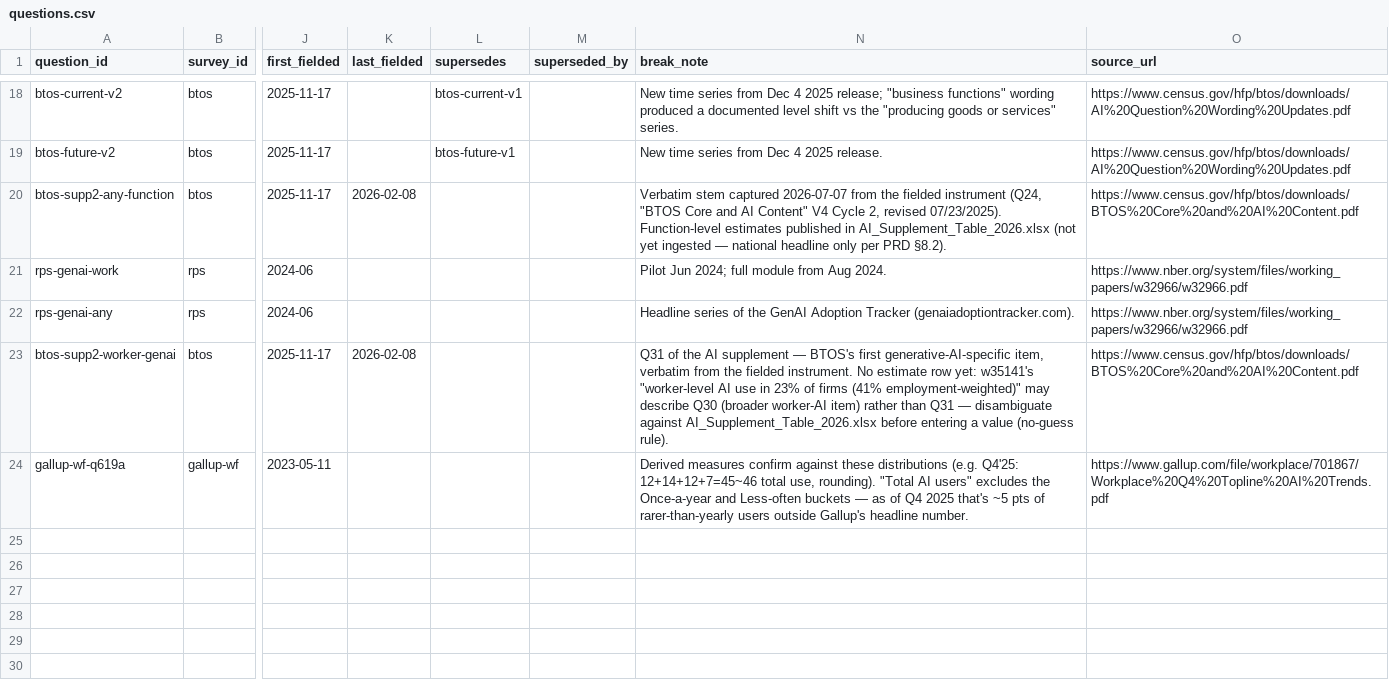
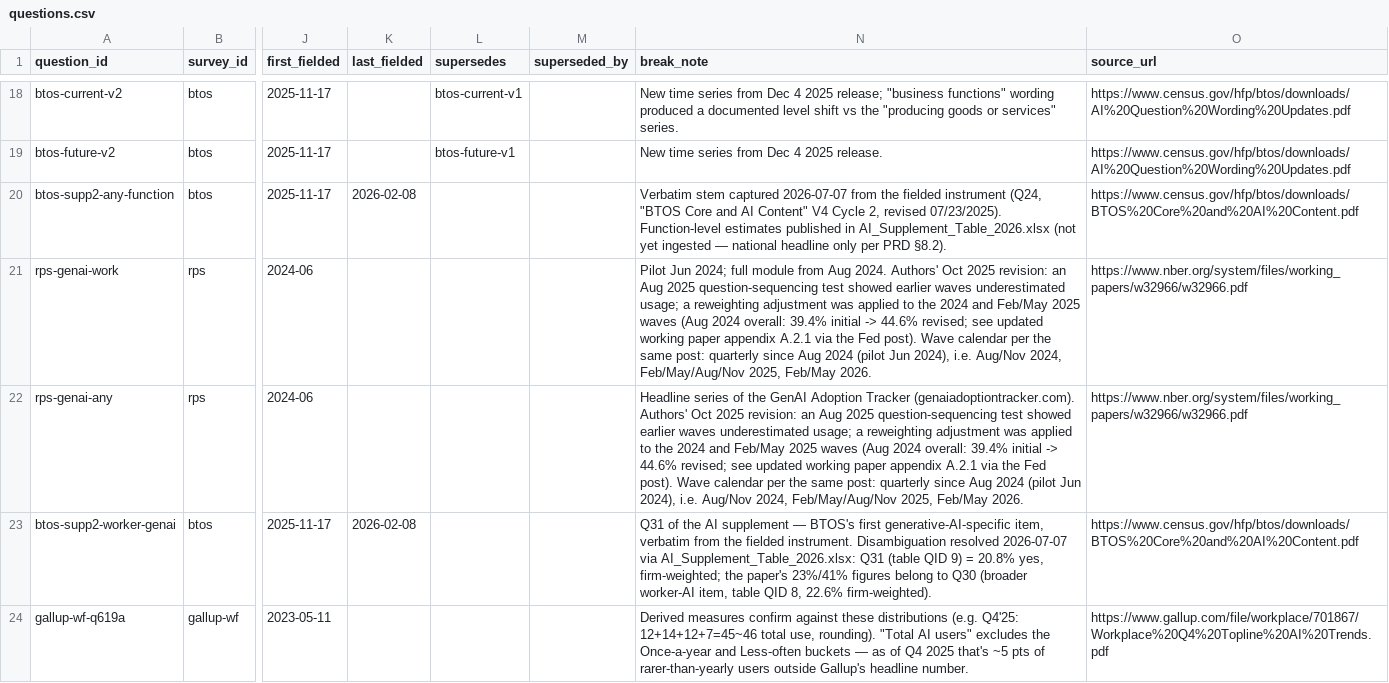
Before and after one commit to ReedRawlings/ai-timeline, a CSV file: data/adoption/questions.csv, drawn as a sheet; only a part is shown, gaps mark what is left out; the diff covers the shown part only; the diff names each change by its address in the sheet, - before the commit and + after, or states it on an @@ line.

```diff
--- a/data/adoption/questions.csv
+++ b/data/adoption/questions.csv
-N21 (break_note): …Aug 2024.
+N21 (break_note): …Aug 2024. Authors' Oct 2025 revision: an Aug 2025 question-sequencing test showed earlier waves underestimated usage; a reweighting adjustment was applied to the 2024 and Feb/May 2025 waves (Aug 2024 overall: 39.4% initial -> 44.6% revised; see updated working paper appendix A.2.1 via the Fed post). Wave calendar per the same post: quarterly since Aug 2024 (pilot Jun 2024), i.e. Aug/Nov 2024, Feb/May/Aug/Nov 2025, Feb/May 2026.
-N22 (break_note): …Tracker (genaiadoptiontracker.com).
+N22 (break_note): …Tracker (genaiadoptiontracker.com). Authors' Oct 2025 revision: an Aug 2025 question-sequencing test showed earlier waves underestimated usage; a reweighting adjustment was applied to the 2024 and Feb/May 2025 waves (Aug 2024 overall: 39.4% initial -> 44.6% revised; see updated working paper appendix A.2.1 via the Fed post). Wave calendar per the same post: quarterly since Aug 2024 (pilot Jun 2024), i.e. Aug/Nov 2024, Feb/May/Aug/Nov 2025, Feb/May 2026.
-N23 (break_note): …fielded instrument. No estimate row yet: w35141's "worker-level AI use in 23% of firms (41% employment-weighted)" may describe Q30 (broader worker-AI item) rather than Q31 — disambiguate against AI_Supplement_Table_2026.xlsx before entering a value (no-guess rule).
+N23 (break_note): …fielded instrument. Disambiguation resolved 2026-07-07 via AI_Supplement_Table_2026.xlsx: Q31 (table QID 9) = 20.8% yes, firm-weighted; the paper's 23%/41% figures belong to Q30 (broader worker-AI item, table QID 8, 22.6% firm-weighted).
```
Also changed, not shown: 2 added rows elsewhere in this file, data/adoption/estimates.csv, 3 other files.
